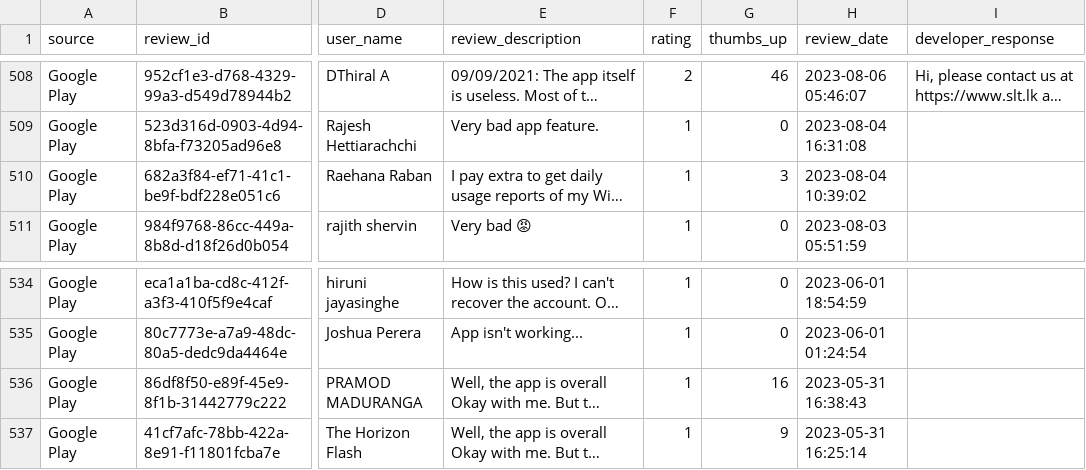
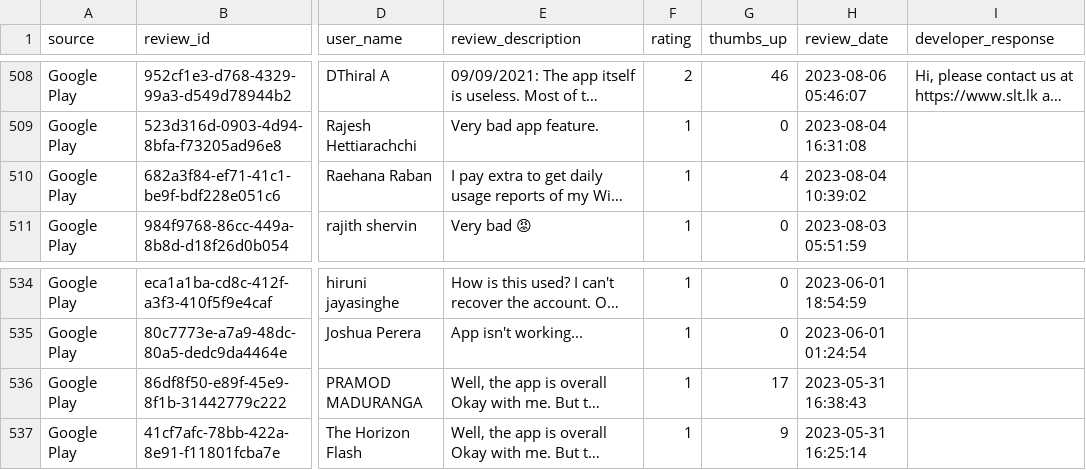
Before and after one commit to kaan84k/slt-bug-analytics-dashboard, a CSV file: data/slt_selfcare_google_reviews.csv, drawn as a sheet; only a part is shown, gaps mark what is left out; long unchanged cells end in …; the diff names each change by its address in the sheet, - before the commit and + after, or states it on an @@ line.

```diff
--- a/data/slt_selfcare_google_reviews.csv
+++ b/data/slt_selfcare_google_reviews.csv
-G510 (thumbs_up): 3
+G510 (thumbs_up): 4
-G536 (thumbs_up): 16
+G536 (thumbs_up): 17
```
Also changed, not shown: 1 other file.
